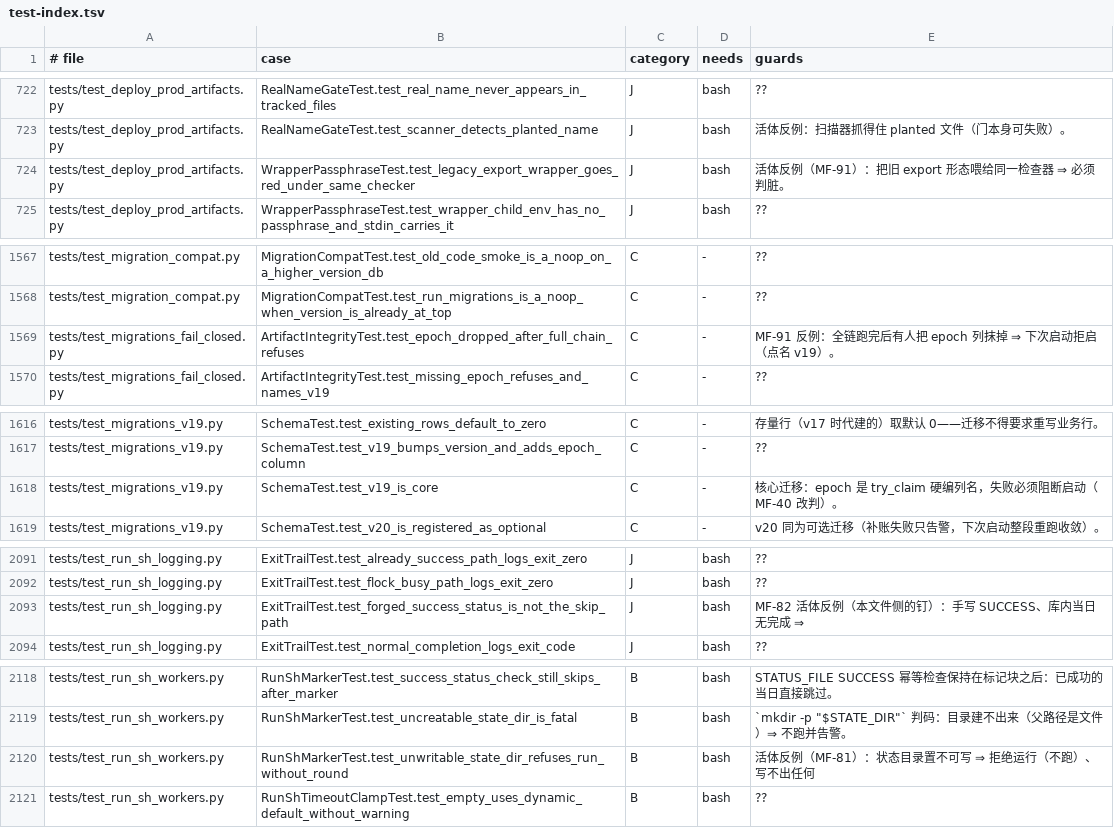
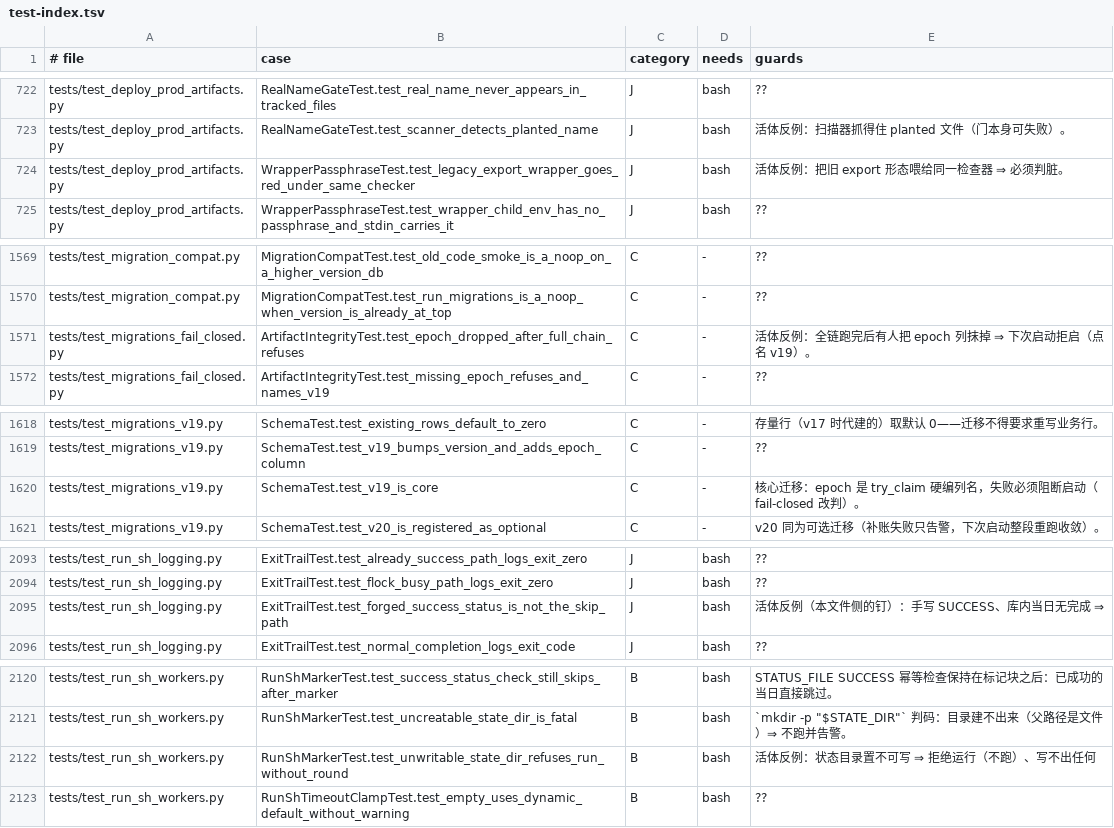
Before and after one commit to frostpolaris1/yiban-auto-sign, a TSV file: docs/dev/test-index.tsv, drawn as a sheet; only a part is shown, gaps mark what is left out; the diff covers the shown part only.

```diff
--- a/docs/dev/test-index.tsv
+++ b/docs/dev/test-index.tsv
@@ -723,3 +723,3 @@ tests/test_deploy_prod_artifacts.py	RealNameGateTest.test_real_name_never_appear
 tests/test_deploy_prod_artifacts.py	RealNameGateTest.test_scanner_detects_planted_name	J	bash	活体反例：扫描器抓得住 planted 文件（门本身可失败）。
-tests/test_deploy_prod_artifacts.py	WrapperPassphraseTest.test_legacy_export_wrapper_goes_red_under_same_checker	J	bash	活体反例（MF-91）：把旧 export 形态喂给同一检查器 ⇒ 必须判脏。
+tests/test_deploy_prod_artifacts.py	WrapperPassphraseTest.test_legacy_export_wrapper_goes_red_under_same_checker	J	bash	活体反例：把旧 export 形态喂给同一检查器 ⇒ 必须判脏。
 tests/test_deploy_prod_artifacts.py	WrapperPassphraseTest.test_wrapper_child_env_has_no_passphrase_and_stdin_carries_it	J	bash	??
@@ -1568,3 +1570,3 @@ tests/test_migration_compat.py	MigrationCompatTest.test_old_code_smoke_is_a_noop
 tests/test_migration_compat.py	MigrationCompatTest.test_run_migrations_is_a_noop_when_version_is_already_at_top	C	-	??
-tests/test_migrations_fail_closed.py	ArtifactIntegrityTest.test_epoch_dropped_after_full_chain_refuses	C	-	MF-91 反例：全链跑完后有人把 epoch 列抹掉 ⇒ 下次启动拒启（点名 v19）。
+tests/test_migrations_fail_closed.py	ArtifactIntegrityTest.test_epoch_dropped_after_full_chain_refuses	C	-	活体反例：全链跑完后有人把 epoch 列抹掉 ⇒ 下次启动拒启（点名 v19）。
 tests/test_migrations_fail_closed.py	ArtifactIntegrityTest.test_missing_epoch_refuses_and_names_v19	C	-	??
@@ -1617,3 +1619,3 @@ tests/test_migrations_v19.py	SchemaTest.test_existing_rows_default_to_zero	C	-
 tests/test_migrations_v19.py	SchemaTest.test_v19_bumps_version_and_adds_epoch_column	C	-	??
-tests/test_migrations_v19.py	SchemaTest.test_v19_is_core	C	-	核心迁移：epoch 是 try_claim 硬编列名，失败必须阻断启动（MF-40 改判）。
+tests/test_migrations_v19.py	SchemaTest.test_v19_is_core	C	-	核心迁移：epoch 是 try_claim 硬编列名，失败必须阻断启动（fail-closed 改判）。
 tests/test_migrations_v19.py	SchemaTest.test_v20_is_registered_as_optional	C	-	v20 同为可选迁移（补账失败只告警，下次启动整段重跑收敛）。
@@ -2092,3 +2094,3 @@ tests/test_run_sh_logging.py	ExitTrailTest.test_already_success_path_logs_exit_z
 tests/test_run_sh_logging.py	ExitTrailTest.test_flock_busy_path_logs_exit_zero	J	bash	??
-tests/test_run_sh_logging.py	ExitTrailTest.test_forged_success_status_is_not_the_skip_path	J	bash	MF-82 活体反例（本文件侧的钉）：手写 SUCCESS、库内当日无完成 ⇒
+tests/test_run_sh_logging.py	ExitTrailTest.test_forged_success_status_is_not_the_skip_path	J	bash	活体反例（本文件侧的钉）：手写 SUCCESS、库内当日无完成 ⇒
 tests/test_run_sh_logging.py	ExitTrailTest.test_normal_completion_logs_exit_code	J	bash	??
@@ -2119,3 +2121,3 @@ tests/test_run_sh_workers.py	RunShMarkerTest.test_success_status_check_still_ski
 tests/test_run_sh_workers.py	RunShMarkerTest.test_uncreatable_state_dir_is_fatal	B	bash	`mkdir -p "$STATE_DIR"` 判码：目录建不出来（父路径是文件）⇒ 不跑并告警。
-tests/test_run_sh_workers.py	RunShMarkerTest.test_unwritable_state_dir_refuses_run_without_round	B	bash	活体反例（MF-81）：状态目录置不可写 ⇒ 拒绝运行（不跑）、写不出任何
+tests/test_run_sh_workers.py	RunShMarkerTest.test_unwritable_state_dir_refuses_run_without_round	B	bash	活体反例：状态目录置不可写 ⇒ 拒绝运行（不跑）、写不出任何
 tests/test_run_sh_workers.py	RunShTimeoutClampTest.test_empty_uses_dynamic_default_without_warning	B	bash	??
```
Also changed, not shown: 4 added rows and 29 edited cells elsewhere in this file, 23 other files.
